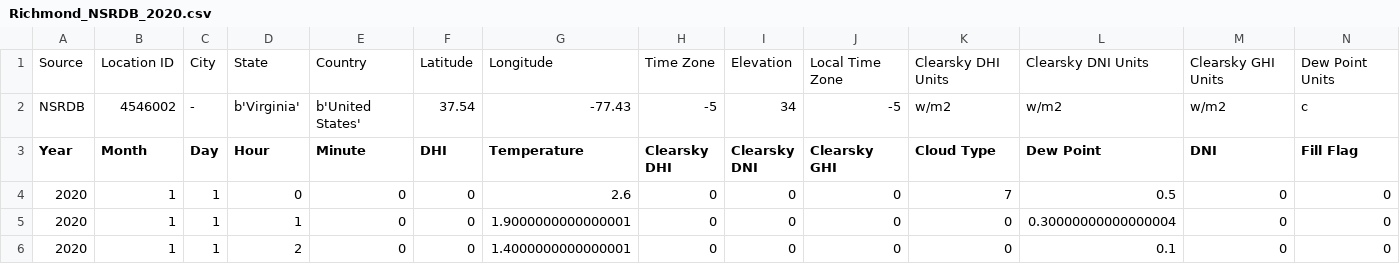
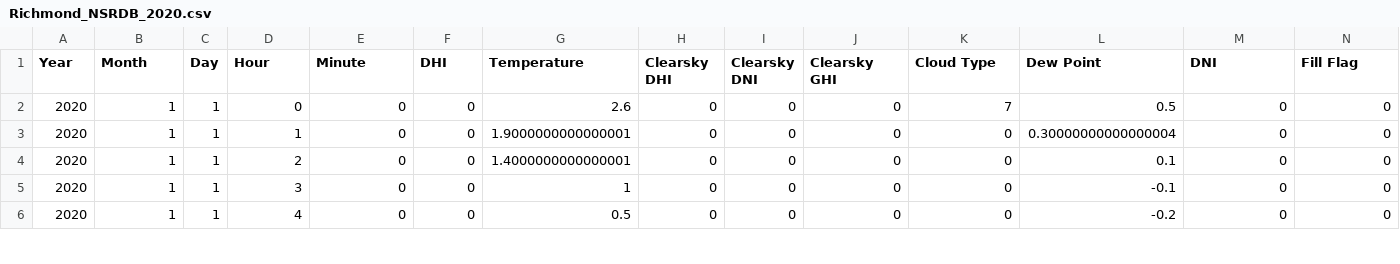
Before and after one commit to HuitingSong/ANLY5550, a CSV file: Data/Raw/Richmond_NSRDB_2020.csv, drawn as a sheet; only a part is shown; the shorter side is filled out with more unchanged rows; rows hold the shown columns only; the diff names each change by its address in the sheet, - before the commit and + after, or states it on an @@ line.

```diff
--- a/Data/Raw/Richmond_NSRDB_2020.csv
+++ b/Data/Raw/Richmond_NSRDB_2020.csv
-row 1: Source | Location ID | City | State | Country | Latitude | Longitude | Time Zone | Elevation | Local Time Zone | Clearsky DHI Units | Clearsky DNI Units | Clearsky GHI Units | Dew Point Units
-row 2: NSRDB | 4546002 | - | b'Virginia' | b'United States' | 37.54 | -77.43 | -5 | 34 | -5 | w/m2 | w/m2 | w/m2 | c
```
Also changed, not shown: Data/Raw/Richmond_NSRDB_2019.csv, Data/Raw/Shenandoah_NSRDB_2019.csv, 13 other files.
